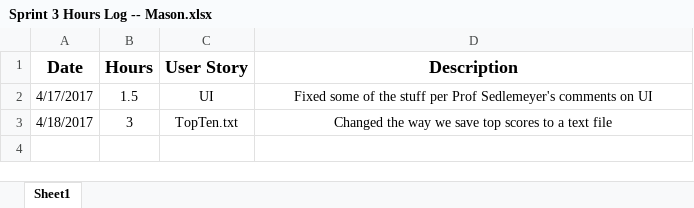
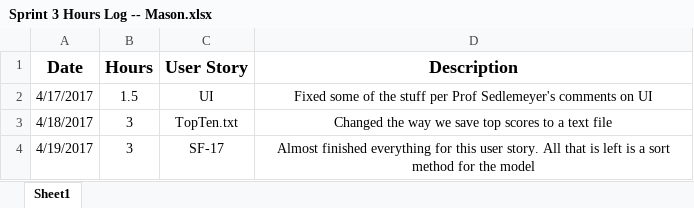
Before and after one commit to CS360-Team4/SumFunGame, an Excel workbook: Sprint 3/Sprint 3 Hours Log -- Mason.xlsx, sheet Sheet1, drawn as a sheet; values as stored, in another font and other column widths than the file's, no borders; the diff names each change by its address in the sheet, - before the commit and + after, or states it on an @@ line.

Commit message:
Forgot to update my time log

```diff
--- a/Sprint 3/Sprint 3 Hours Log -- Mason.xlsx (sheet Sheet1)
+++ b/Sprint 3/Sprint 3 Hours Log -- Mason.xlsx (sheet Sheet1)
+row 4: 4/19/2017 | 3 | SF-17 | Almost finished everything for this user story. All that is left is a sort method for the model
```
